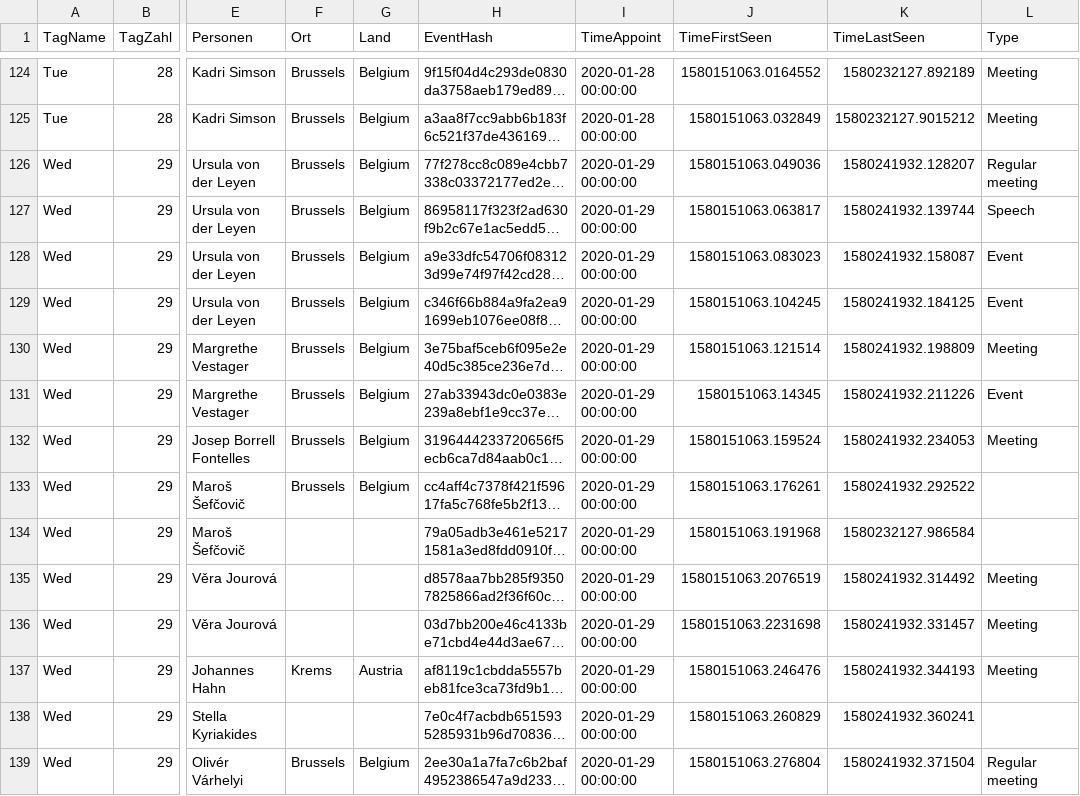
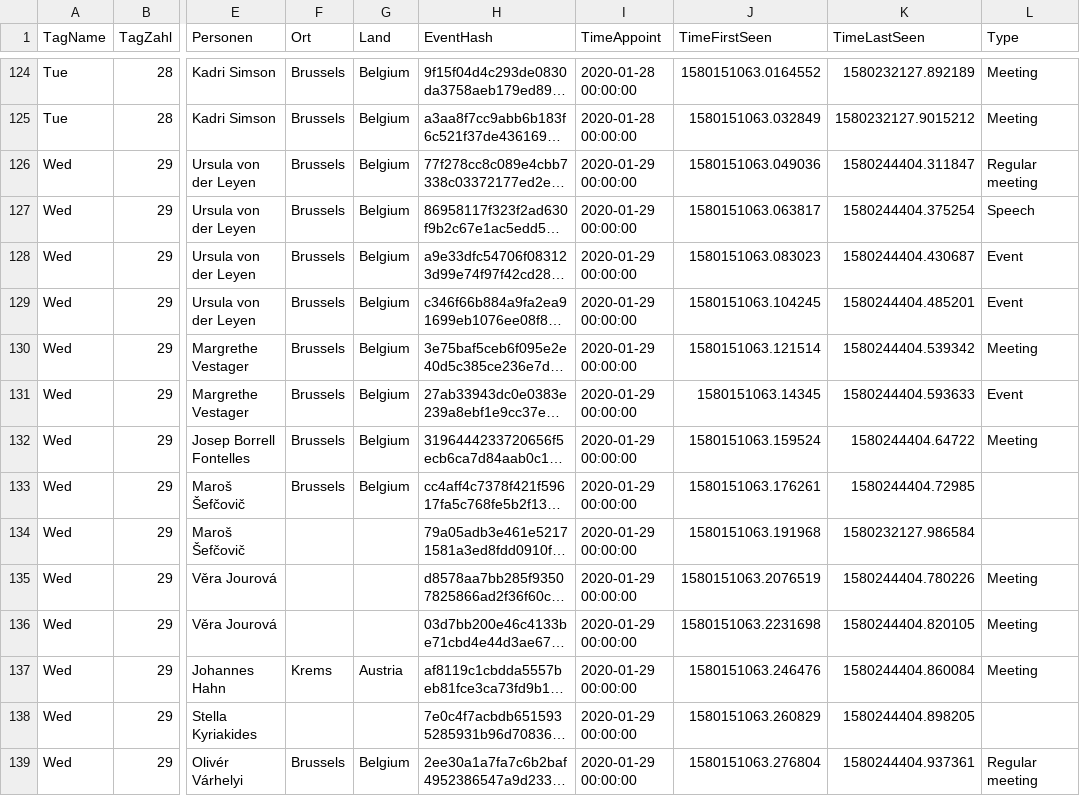
Before and after one commit to oklab-cottbus/OpenEUCalendar, a CSV file: Kalender.csv, drawn as a sheet; only a part is shown, gaps mark what is left out; long unchanged cells end in …; the diff covers the shown part only; the diff names each change by its address in the sheet, - before the commit and + after, or states it on an @@ line.

Commit message:
update

```diff
--- a/Kalender.csv
+++ b/Kalender.csv
-K126 (TimeLastSeen): 1580241932.128207
+K126 (TimeLastSeen): 1580244404.311847
-K127 (TimeLastSeen): 1580241932.139744
+K127 (TimeLastSeen): 1580244404.375254
-K128 (TimeLastSeen): 1580241932.158087
+K128 (TimeLastSeen): 1580244404.430687
-K129 (TimeLastSeen): 1580241932.184125
+K129 (TimeLastSeen): 1580244404.485201
-K130 (TimeLastSeen): 1580241932.198809
+K130 (TimeLastSeen): 1580244404.539342
-K131 (TimeLastSeen): 1580241932.211226
+K131 (TimeLastSeen): 1580244404.593633
-K132 (TimeLastSeen): 1580241932.234053
+K132 (TimeLastSeen): 1580244404.64722
-K133 (TimeLastSeen): 1580241932.292522
+K133 (TimeLastSeen): 1580244404.72985
-K135 (TimeLastSeen): 1580241932.314492
+K135 (TimeLastSeen): 1580244404.780226
-K136 (TimeLastSeen): 1580241932.331457
+K136 (TimeLastSeen): 1580244404.820105
-K137 (TimeLastSeen): 1580241932.344193
+K137 (TimeLastSeen): 1580244404.860084
-K138 (TimeLastSeen): 1580241932.360241
+K138 (TimeLastSeen): 1580244404.898205
-K139 (TimeLastSeen): 1580241932.371504
+K139 (TimeLastSeen): 1580244404.937361
```
Also changed, not shown: 73 edited cells elsewhere in this file.
